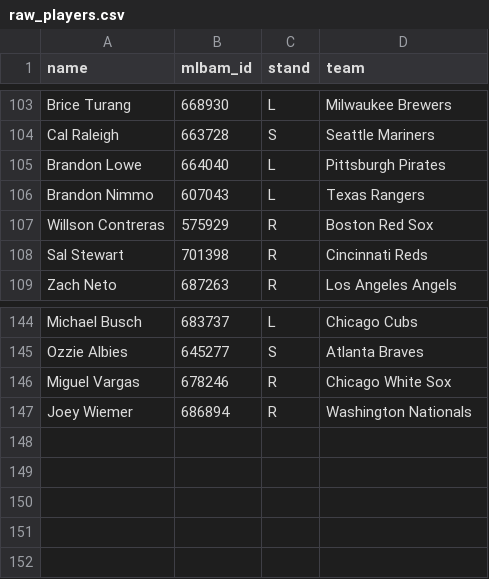
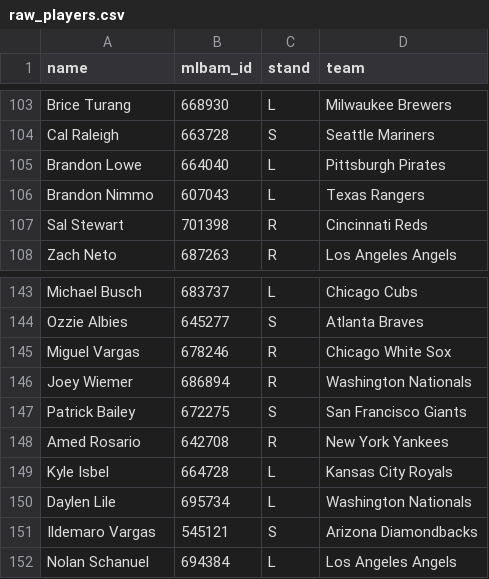
Before and after one commit to royalss-code/Derby, a CSV file: raw_players.csv, drawn as a sheet; only a part is shown, gaps mark what is left out.

```diff
--- a/raw_players.csv
+++ b/raw_players.csv
@@ -106,3 +106,2 @@ Brandon Lowe,664040,L,Pittsburgh Pirates
 Brandon Nimmo,607043,L,Texas Rangers
-Willson Contreras,575929,R,Boston Red Sox
 Sal Stewart,701398,R,Cincinnati Reds
@@ -147 +146,7 @@ Miguel Vargas,678246,R,Chicago White Sox
 Joey Wiemer,686894,R,Washington Nationals
+Patrick Bailey,672275,S,San Francisco Giants
+Amed Rosario,642708,R,New York Yankees
+Kyle Isbel,664728,L,Kansas City Royals
+Daylen Lile,695734,L,Washington Nationals
+Ildemaro Vargas,545121,S,Arizona Diamondbacks
+Nolan Schanuel,694384,L,Los Angeles Angels
```
Also changed, not shown: player_stats.csv, 1 other file.
